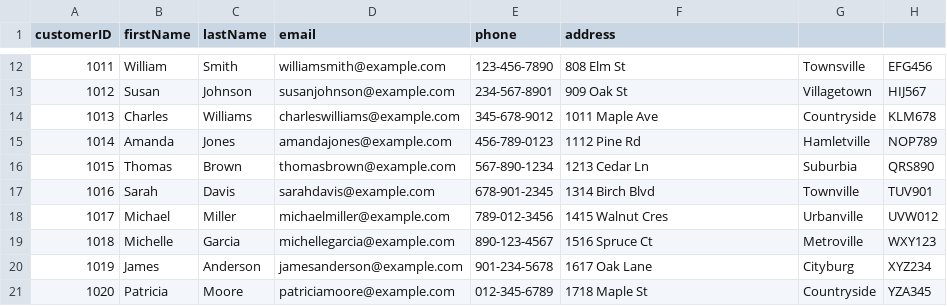
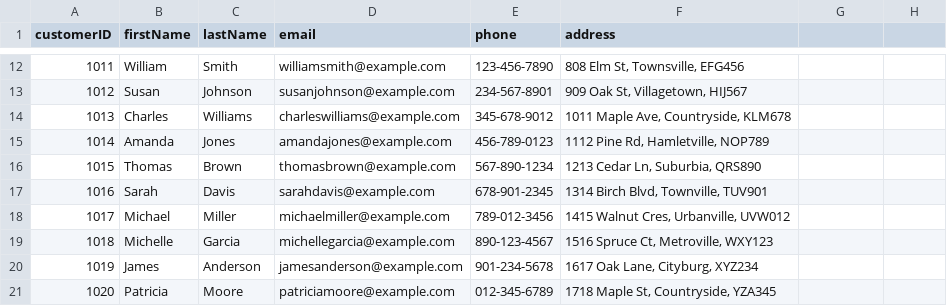
Before and after one commit to lakshyaag/INSY-660-Summer2023-Group-Project, a CSV file: data/customers.csv, drawn as a sheet; only a part is shown, gaps mark what is left out; the diff covers the shown part only.

```diff
--- a/data/customers.csv
+++ b/data/customers.csv
@@ -12,10 +12,10 @@ customerID,firstName,lastName,email,phone,address
-1011,William,Smith,williamsmith@example.com,123-456-7890,808 Elm St, Townsville, EFG456
-1012,Susan,Johnson,susanjohnson@example.com,234-567-8901,909 Oak St, Villagetown, HIJ567
-1013,Charles,Williams,charleswilliams@example.com,345-678-9012,1011 Maple Ave, Countryside, KLM678
-1014,Amanda,Jones,amandajones@example.com,456-789-0123,1112 Pine Rd, Hamletville, NOP789
-1015,Thomas,Brown,thomasbrown@example.com,567-890-1234,1213 Cedar Ln, Suburbia, QRS890
-1016,Sarah,Davis,sarahdavis@example.com,678-901-2345,1314 Birch Blvd, Townville, TUV901
-1017,Michael,Miller,michaelmiller@example.com,789-012-3456,1415 Walnut Cres, Urbanville, UVW012
-1018,Michelle,Garcia,michellegarcia@example.com,890-123-4567,1516 Spruce Ct, Metroville, WXY123
-1019,James,Anderson,jamesanderson@example.com,901-234-5678,1617 Oak Lane, Cityburg, XYZ234
-1020,Patricia,Moore,patriciamoore@example.com,012-345-6789,1718 Maple St, Countryside, YZA345
+1011,William,Smith,williamsmith@example.com,123-456-7890,"808 Elm St, Townsville, EFG456"
+1012,Susan,Johnson,susanjohnson@example.com,234-567-8901,"909 Oak St, Villagetown, HIJ567"
+1013,Charles,Williams,charleswilliams@example.com,345-678-9012,"1011 Maple Ave, Countryside, KLM678"
+1014,Amanda,Jones,amandajones@example.com,456-789-0123,"1112 Pine Rd, Hamletville, NOP789"
+1015,Thomas,Brown,thomasbrown@example.com,567-890-1234,"1213 Cedar Ln, Suburbia, QRS890"
+1016,Sarah,Davis,sarahdavis@example.com,678-901-2345,"1314 Birch Blvd, Townville, TUV901"
+1017,Michael,Miller,michaelmiller@example.com,789-012-3456,"1415 Walnut Cres, Urbanville, UVW012"
+1018,Michelle,Garcia,michellegarcia@example.com,890-123-4567,"1516 Spruce Ct, Metroville, WXY123"
+1019,James,Anderson,jamesanderson@example.com,901-234-5678,"1617 Oak Lane, Cityburg, XYZ234"
+1020,Patricia,Moore,patriciamoore@example.com,012-345-6789,"1718 Maple St, Countryside, YZA345"
```
Also changed, not shown: 30 edited cells elsewhere in this file, 2 other files.
